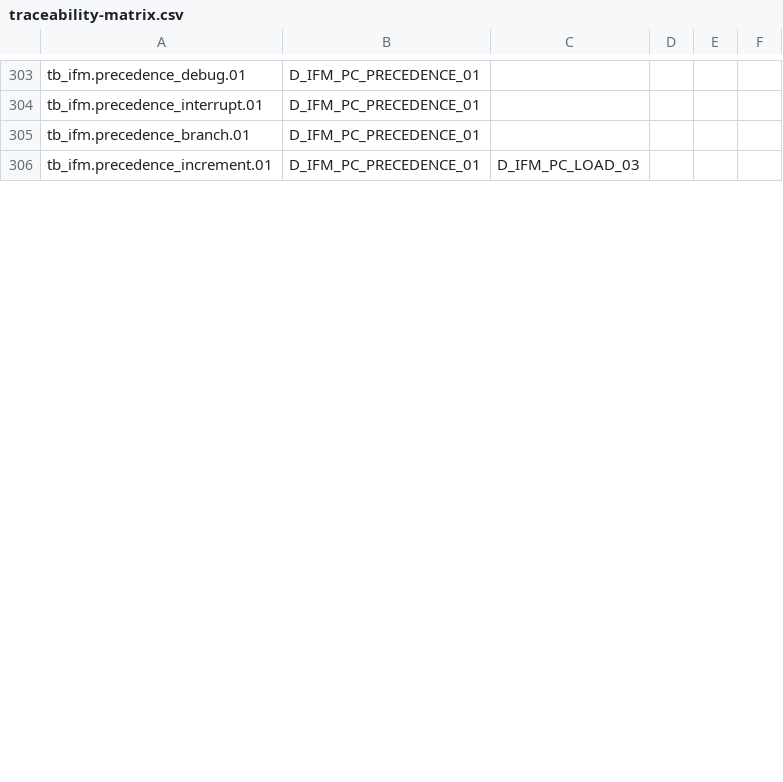
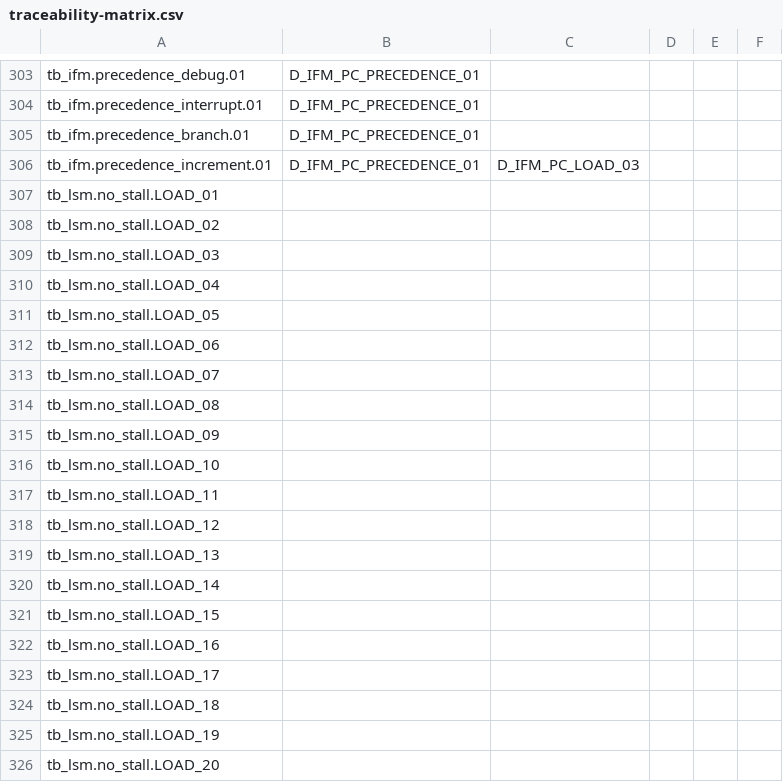
Before and after one commit to cchaine/ECAP5-DPROC, a CSV file: config/traceability-matrix.csv, drawn as a sheet; only a part is shown, gaps mark what is left out; the diff covers the shown part only; the diff names each change by its address in the sheet, - before the commit and + after, or states it on an @@ line.

Commit message:
Regenerates the traceability matrix

```diff
--- a/config/traceability-matrix.csv
+++ b/config/traceability-matrix.csv
+row 307: tb_lsm.no_stall.LOAD_01
+row 308: tb_lsm.no_stall.LOAD_02
+row 309: tb_lsm.no_stall.LOAD_03
+row 310: tb_lsm.no_stall.LOAD_04
+row 311: tb_lsm.no_stall.LOAD_05
+row 312: tb_lsm.no_stall.LOAD_06
+row 313: tb_lsm.no_stall.LOAD_07
+row 314: tb_lsm.no_stall.LOAD_08
+row 315: tb_lsm.no_stall.LOAD_09
+row 316: tb_lsm.no_stall.LOAD_10
+row 317: tb_lsm.no_stall.LOAD_11
+row 318: tb_lsm.no_stall.LOAD_12
+row 319: tb_lsm.no_stall.LOAD_13
+row 320: tb_lsm.no_stall.LOAD_14
+row 321: tb_lsm.no_stall.LOAD_15
+row 322: tb_lsm.no_stall.LOAD_16
+row 323: tb_lsm.no_stall.LOAD_17
+row 324: tb_lsm.no_stall.LOAD_18
+row 325: tb_lsm.no_stall.LOAD_19
+row 326: tb_lsm.no_stall.LOAD_20
```
Also changed, not shown: 91 added rows elsewhere in this file, 1 other file.
